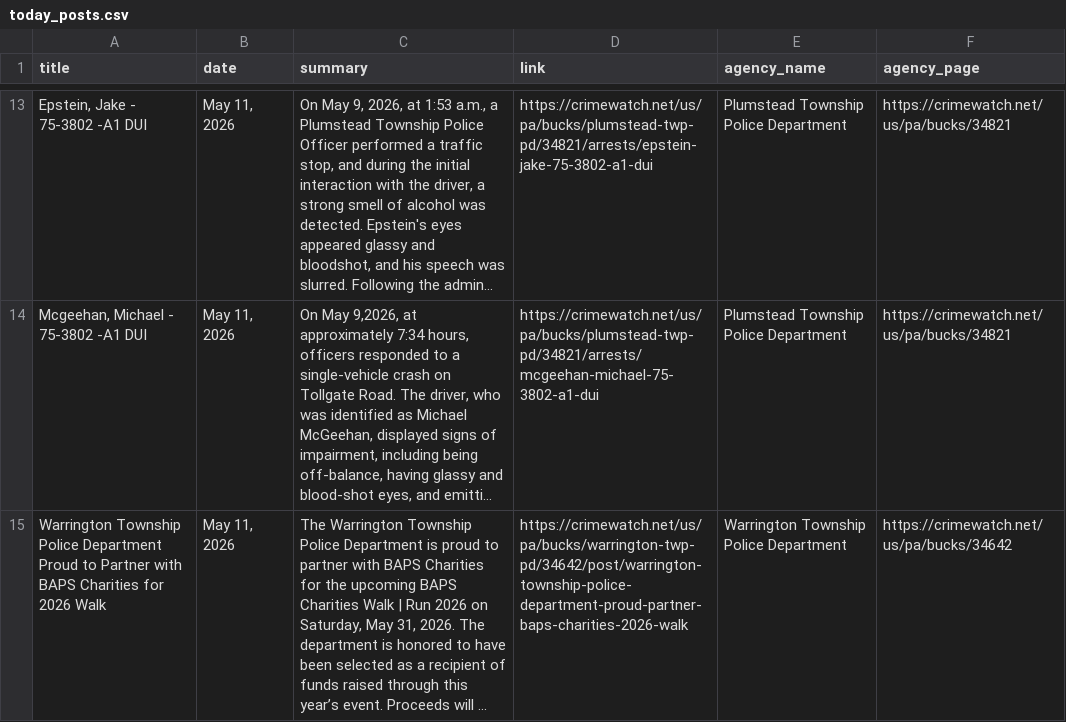
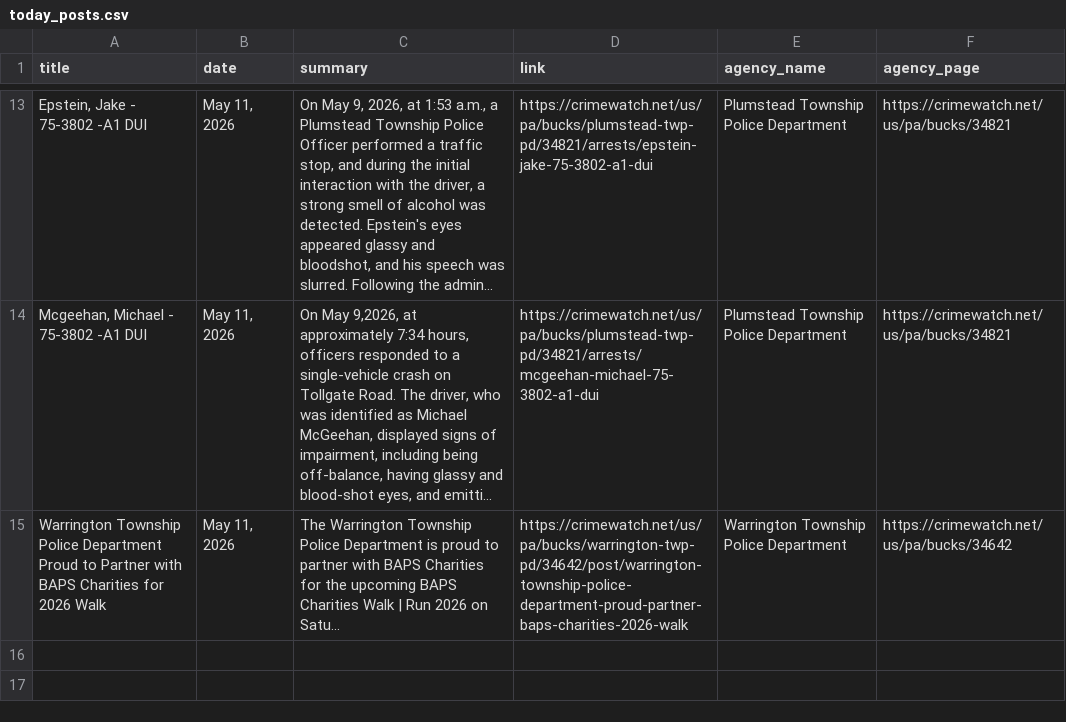
Before and after one commit to CUlleryUSATRepos/BucksCrimeWatchRepo, a CSV file: scripts/data/today_posts.csv, drawn as a sheet; only a part is shown, gaps mark what is left out; long unchanged cells end in …; the diff names each change by its address in the sheet, - before the commit and + after, or states it on an @@ line.

```diff
--- a/scripts/data/today_posts.csv
+++ b/scripts/data/today_posts.csv
-C15 (summary): …2026 on Saturday, May 31, 2026. The department is honored to have been selected as a recipient of funds raised through this year’s event. Proceeds will ...
+C15 (summary): …2026 on Satu...
```
Also changed, not shown: 1 other file.
